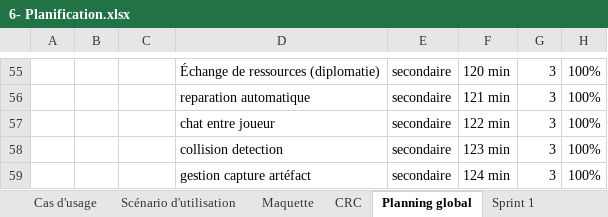
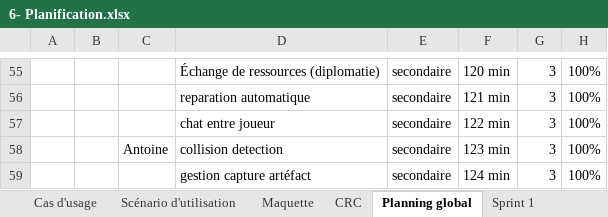
Before and after one commit to adelbast/Space-Conquest-3012, an Excel workbook: doc/6- Planification.xlsx, sheet Planning global, drawn as a sheet; only a part is shown, gaps mark what is left out; values as stored, in another font and other column widths than the file's, no borders; the diff covers the shown part only; the diff names each change by its address in the sheet, - before the commit and + after, or states it on an @@ line.

```diff
--- a/doc/6- Planification.xlsx (sheet Planning global)
+++ b/doc/6- Planification.xlsx (sheet Planning global)
-C58: (empty)
+C58: Antoine
```
Also changed, not shown: 7 edited cells and cell formats elsewhere in this sheet.
